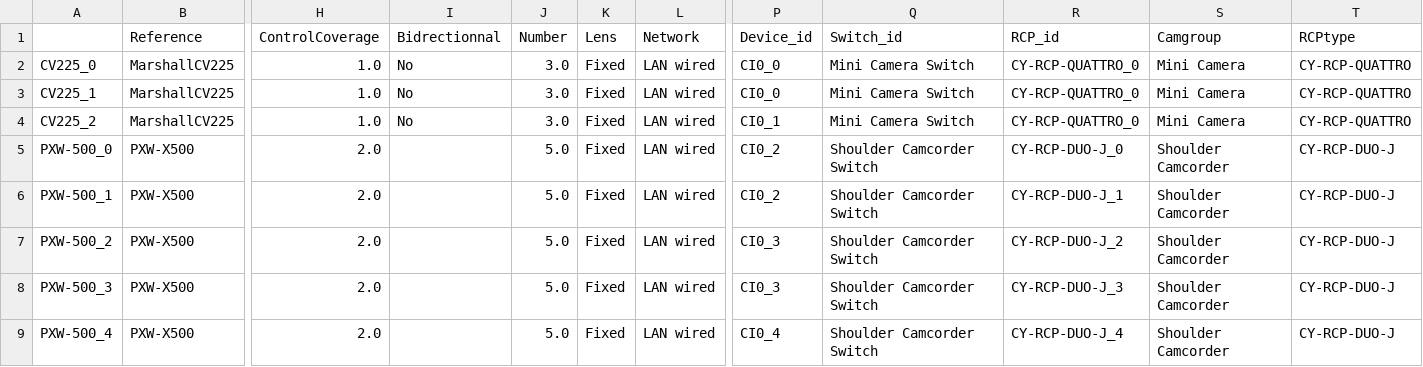
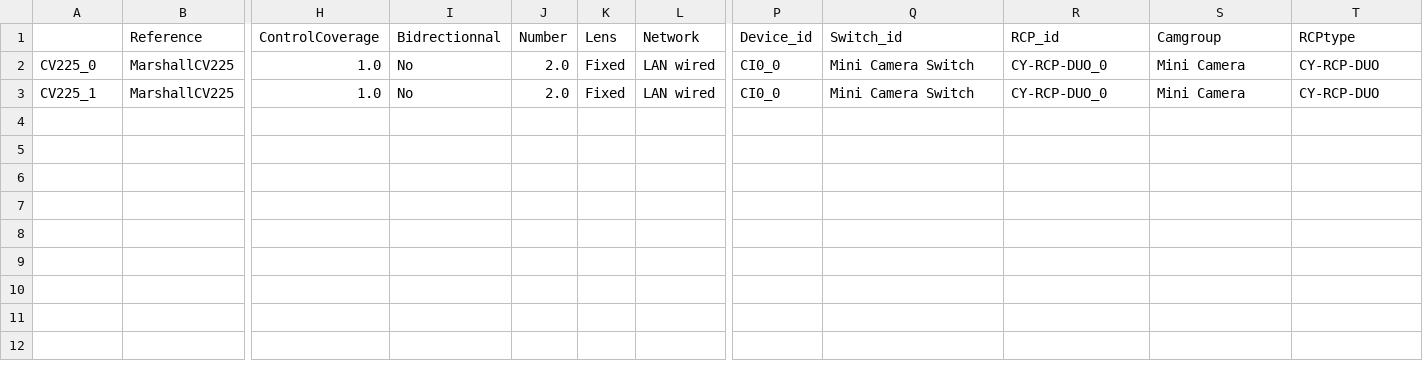
Before and after one commit to Rascarquapac/UIevaluation, a CSV file: debug_anayzed_cameras.csv, drawn as a sheet; only a part is shown, gaps mark what is left out; rows hold the shown columns only; the diff names each change by its address in the sheet, - before the commit and + after, or states it on an @@ line.

```diff
--- a/debug_anayzed_cameras.csv
+++ b/debug_anayzed_cameras.csv
-J2:J3 (Number): 3.0
+J2:J3 (Number): 2.0
-R2:R3 (RCP_id): CY-RCP-QUATTRO_0
+R2:R3 (RCP_id): CY-RCP-DUO_0
-T2:T3 (RCPtype): CY-RCP-QUATTRO
+T2:T3 (RCPtype): CY-RCP-DUO
-row 4: CV225_2 | MarshallCV225 | 1.0 | No | 3.0 | Fixed | LAN wired | CI0_1 | Mini Camera Switch | CY-RCP-QUATTRO_0 | Mini Camera | CY-RCP-QUATTRO
-row 5: PXW-500_0 | PXW-X500 | 2.0 |  | 5.0 | Fixed | LAN wired | CI0_2 | Shoulder Camcorder Switch | CY-RCP-DUO-J_0 | Shoulder Camcorder | CY-RCP-DUO-J
-row 6: PXW-500_1 | PXW-X500 | 2.0 |  | 5.0 | Fixed | LAN wired | CI0_2 | Shoulder Camcorder Switch | CY-RCP-DUO-J_1 | Shoulder Camcorder | CY-RCP-DUO-J
-row 7: PXW-500_2 | PXW-X500 | 2.0 |  | 5.0 | Fixed | LAN wired | CI0_3 | Shoulder Camcorder Switch | CY-RCP-DUO-J_2 | Shoulder Camcorder | CY-RCP-DUO-J
-row 8: PXW-500_3 | PXW-X500 | 2.0 |  | 5.0 | Fixed | LAN wired | CI0_3 | Shoulder Camcorder Switch | CY-RCP-DUO-J_3 | Shoulder Camcorder | CY-RCP-DUO-J
-row 9: PXW-500_4 | PXW-X500 | 2.0 |  | 5.0 | Fixed | LAN wired | CI0_4 | Shoulder Camcorder Switch | CY-RCP-DUO-J_4 | Shoulder Camcorder | CY-RCP-DUO-J
```
Also changed, not shown: 3 other files.
